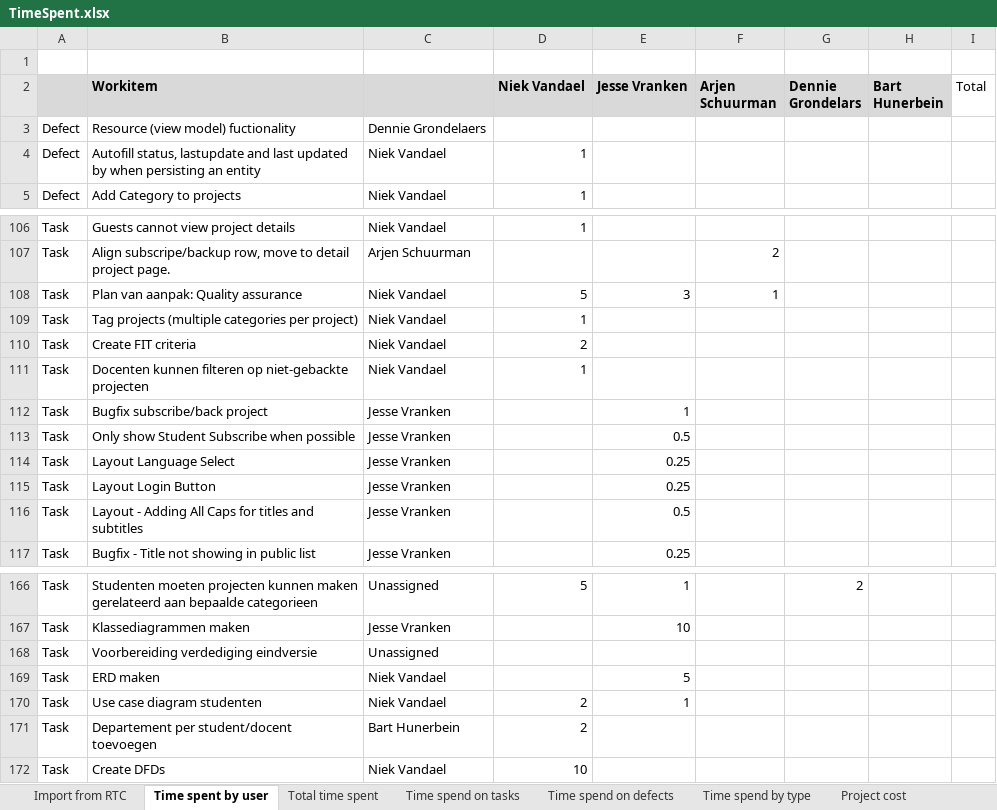
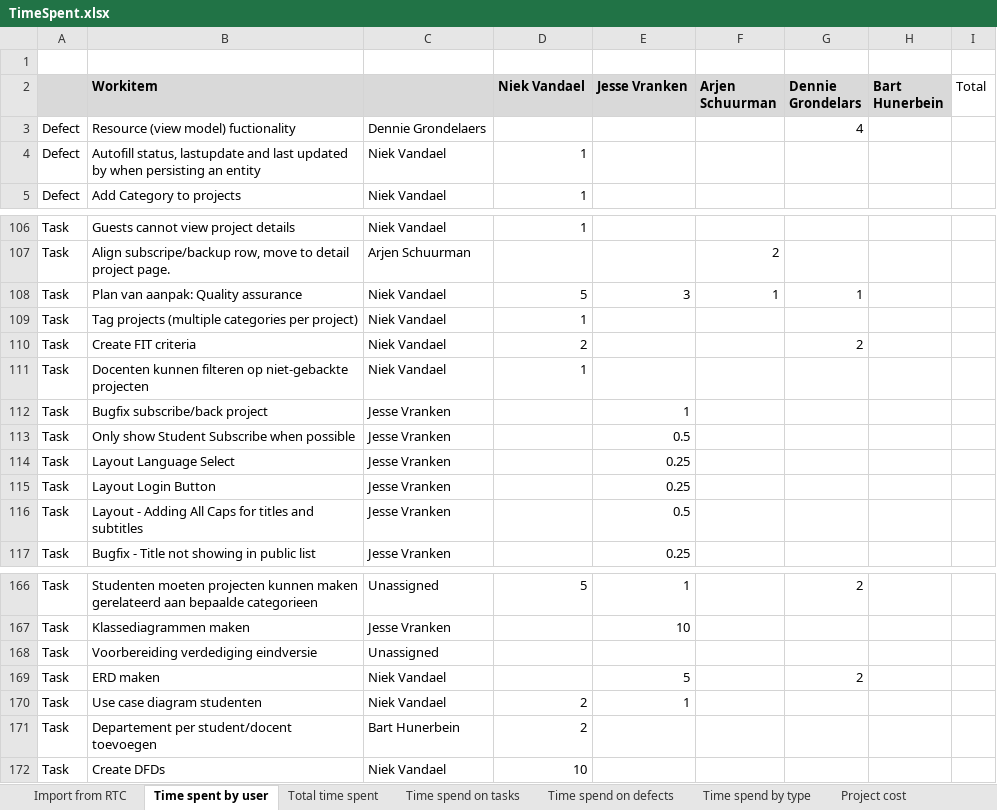
Before and after one commit to niekvandael/iTalent, an Excel workbook: italent/documents/quality/TimeSpent.xlsx, sheet Time spent by user, drawn as a sheet; only a part is shown, gaps mark what is left out; values as stored, in another font and other column widths than the file's, no borders; the diff covers the shown part only; the diff names each change by its address in the sheet, - before the commit and + after, or states it on an @@ line.

```diff
--- a/italent/documents/quality/TimeSpent.xlsx (sheet Time spent by user)
+++ b/italent/documents/quality/TimeSpent.xlsx (sheet Time spent by user)
-G3 (Dennie Grondelars): (empty)
+G3 (Dennie Grondelars): 4
-G108 (Dennie Grondelars): (empty)
+G108 (Dennie Grondelars): 1
-G110 (Dennie Grondelars): (empty)
+G110 (Dennie Grondelars): 2
-G169 (Dennie Grondelars): (empty)
+G169 (Dennie Grondelars): 2
```
Also changed, not shown: 1 added row, 1 removed row and 14 edited cells elsewhere in this sheet, sheet Project cost, sheet Time spend by type, sheet Time spend on tasks, sheet Total time spent, sheet Time spend on defects, charts or pictures.
